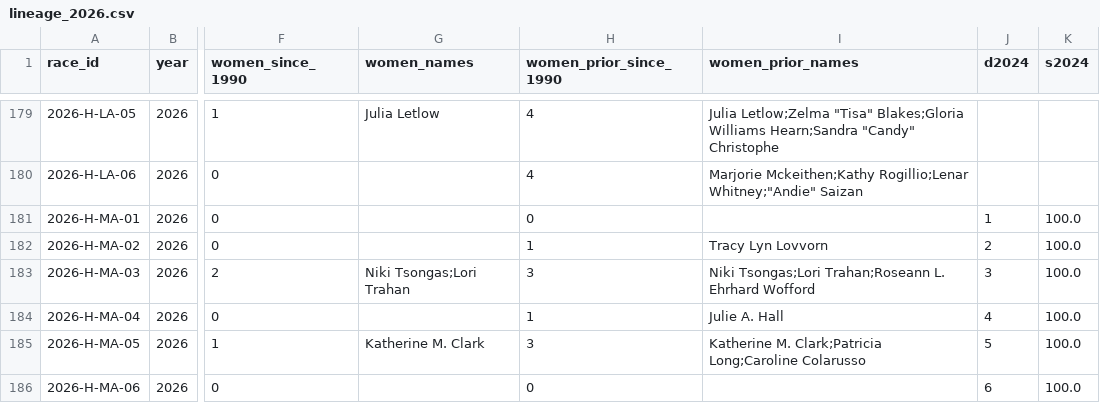
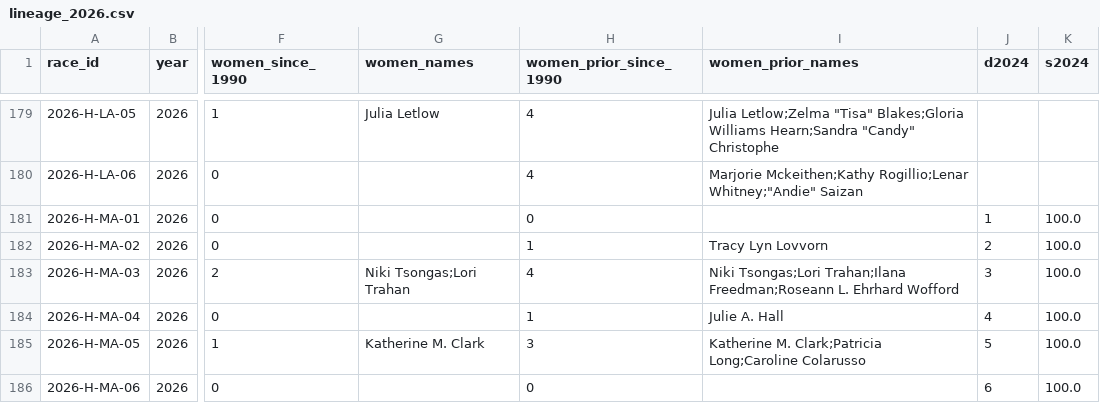
Before and after one commit to jongkonlee/US_female_candidates, a CSV file: docs/data/lineage/lineage_2026.csv, drawn as a sheet; only a part is shown, gaps mark what is left out; the diff covers the shown part only; the diff names each change by its address in the sheet, - before the commit and + after, or states it on an @@ line.

```diff
--- a/docs/data/lineage/lineage_2026.csv
+++ b/docs/data/lineage/lineage_2026.csv
-H183 (women_prior_since_1990): 3
+H183 (women_prior_since_1990): 4
-I183 (women_prior_names): Niki Tsongas;Lori Trahan;Roseann L. Ehrhard…
+I183 (women_prior_names): Niki Tsongas;Lori Trahan;Ilana Freedman;Roseann L. Ehrhard…
```
Also changed, not shown: 26 edited cells elsewhere in this file, data/coverage.csv, docs/data/codebook.csv, 26 other files.
